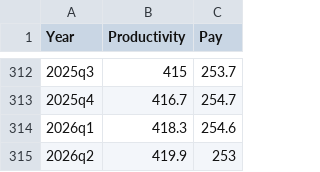
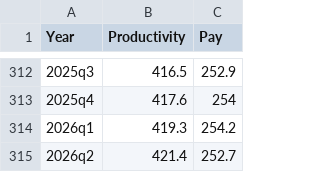
Before and after one commit to Economic/productivity_pay_gap, a CSV file: data_final/epi_productivity_pay_gap_web.csv, drawn as a sheet; only a part is shown, gaps mark what is left out; the diff covers the shown part only.

```diff
--- a/data_final/epi_productivity_pay_gap_web.csv
+++ b/data_final/epi_productivity_pay_gap_web.csv
@@ -312,4 +312,4 @@ Year,Productivity,Pay
-2025q3,415,253.7
-2025q4,416.7,254.7
-2026q1,418.3,254.6
-2026q2,419.9,253
+2025q3,416.5,252.9
+2025q4,417.6,254
+2026q1,419.3,254.2
+2026q2,421.4,252.7
```
Also changed, not shown: 31 edited cells elsewhere in this file, data_final/epi_productivity_pay_gap.csv, data_outputs/bls_pay.csv, 7 other files.
